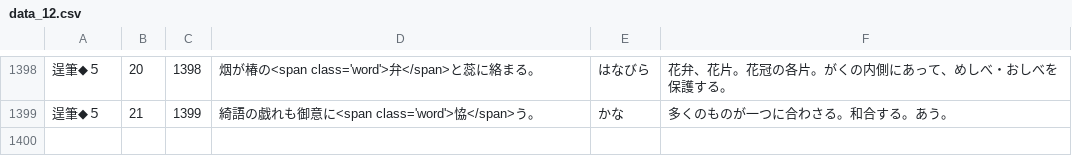
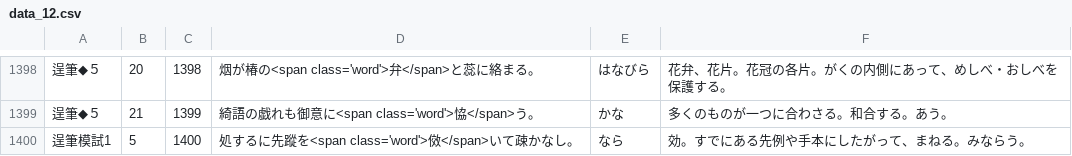
Before and after one commit to milchibi/milchibi.github.io, a CSV file: data_12.csv, drawn as a sheet; only a part is shown, gaps mark what is left out; the diff names each change by its address in the sheet, - before the commit and + after, or states it on an @@ line.

Commit message:
Update data_12.csv

```diff
--- a/data_12.csv
+++ b/data_12.csv
+row 1400: 逞筆模試1 | 5 | 1400 | 処するに先蹤を<span class='word'>傚</span>いて疎かなし。 | なら | 効。すでにある先例や手本にしたがって、まねる。みならう。
```
